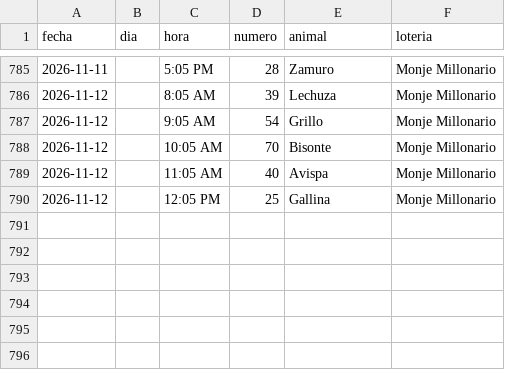
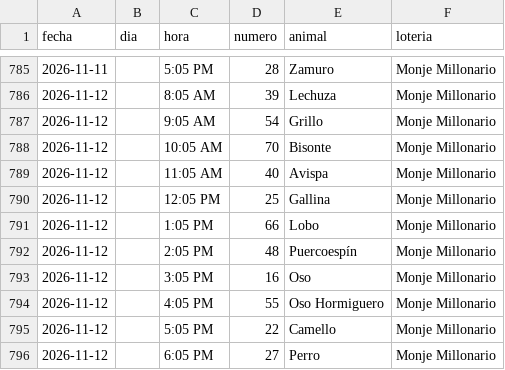
Before and after one commit to victorcsp22-star/sniper-ruletas, a CSV file: monje_millonario.csv, drawn as a sheet; only a part is shown, gaps mark what is left out; the diff names each change by its address in the sheet, - before the commit and + after, or states it on an @@ line.

```diff
--- a/monje_millonario.csv
+++ b/monje_millonario.csv
+row 791: 2026-11-12 |  | 1:05 PM | 66 | Lobo | Monje Millonario
+row 792: 2026-11-12 |  | 2:05 PM | 48 | Puercoespín | Monje Millonario
+row 793: 2026-11-12 |  | 3:05 PM | 16 | Oso | Monje Millonario
+row 794: 2026-11-12 |  | 4:05 PM | 55 | Oso Hormiguero | Monje Millonario
+row 795: 2026-11-12 |  | 5:05 PM | 22 | Camello | Monje Millonario
+row 796: 2026-11-12 |  | 6:05 PM | 27 | Perro | Monje Millonario
```
Also changed, not shown: data_vz/guacharo_activo_2anios.csv, gatazo.csv, 4 other files.
